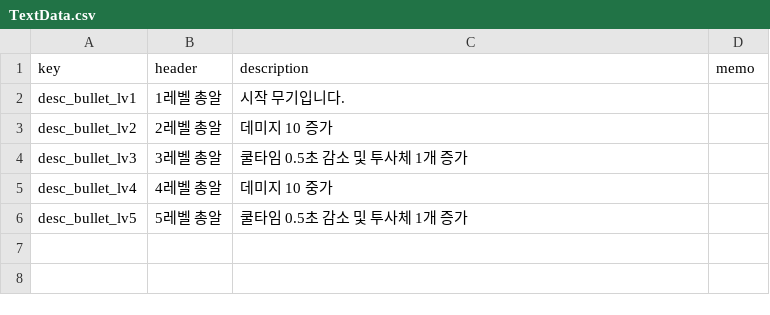
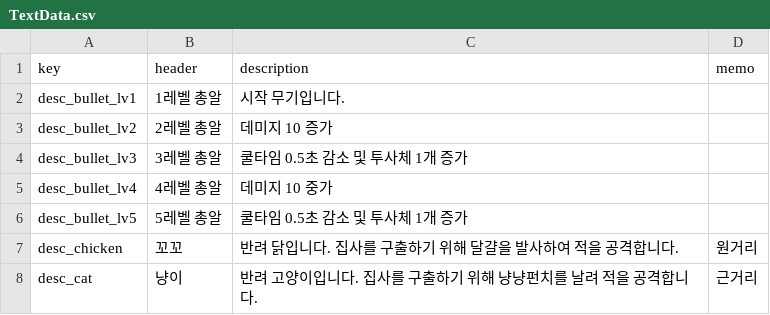
Before and after one commit to Eggbob-Company/Petocalypse, a CSV file: Assets/Resources/TextData.csv, drawn as a sheet.

Commit message:
텍스트 csv 파일에 플레이어 예시 추가

```diff
--- a/Assets/Resources/TextData.csv
+++ b/Assets/Resources/TextData.csv
@@ -6 +6,3 @@ desc_bullet_lv4,4레벨 총알,데미지 10 중가,
 desc_bullet_lv5,5레벨 총알,쿨타임 0.5초 감소 및 투사체 1개 증가,
+desc_chicken,꼬꼬,반려 닭입니다. 집사를 구출하기 위해 달걀을 발사하여 적을 공격합니다.,원거리
+desc_cat,냥이,반려 고양이입니다. 집사를 구출하기 위해 냥냥펀치를 날려 적을 공격합니다.,근거리
```
